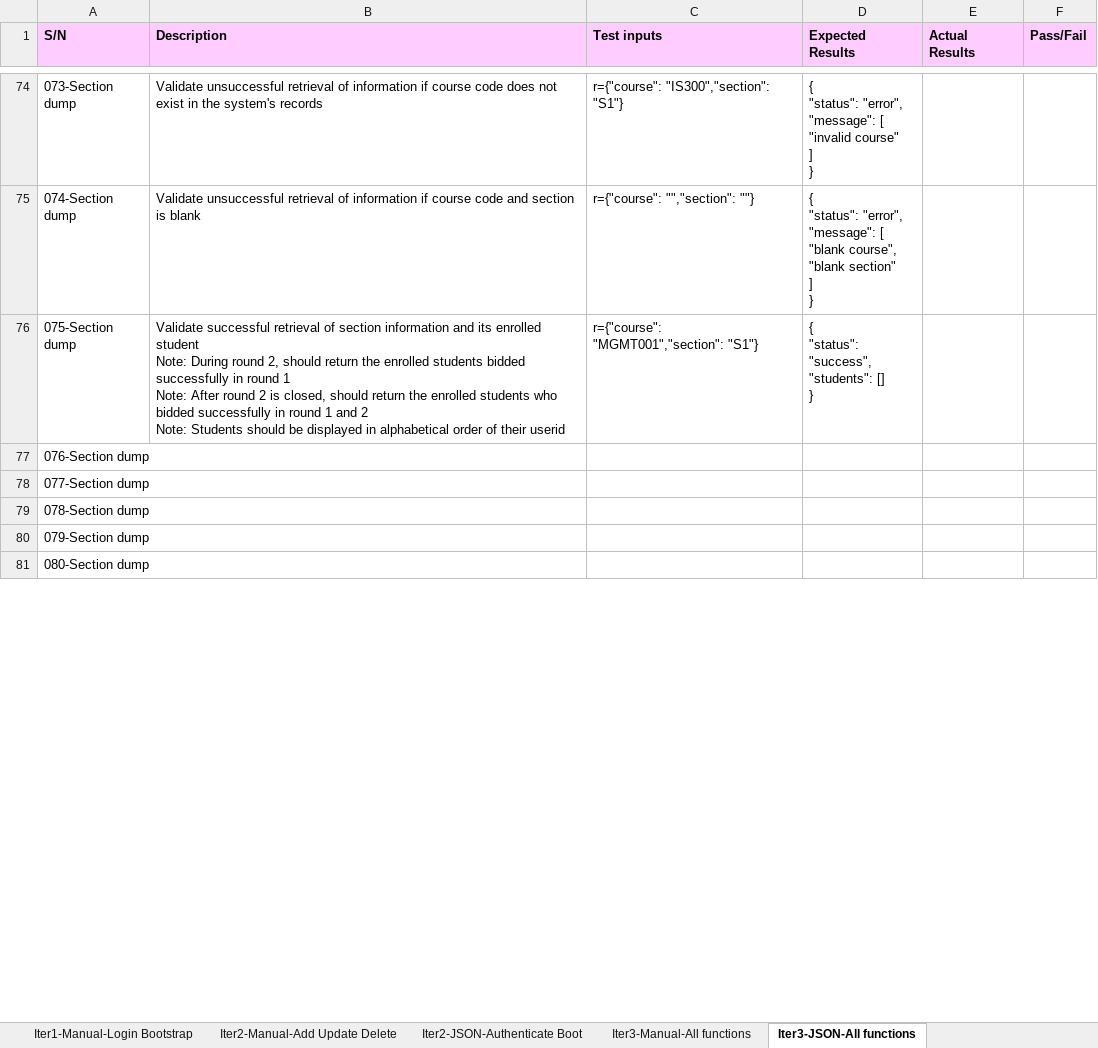
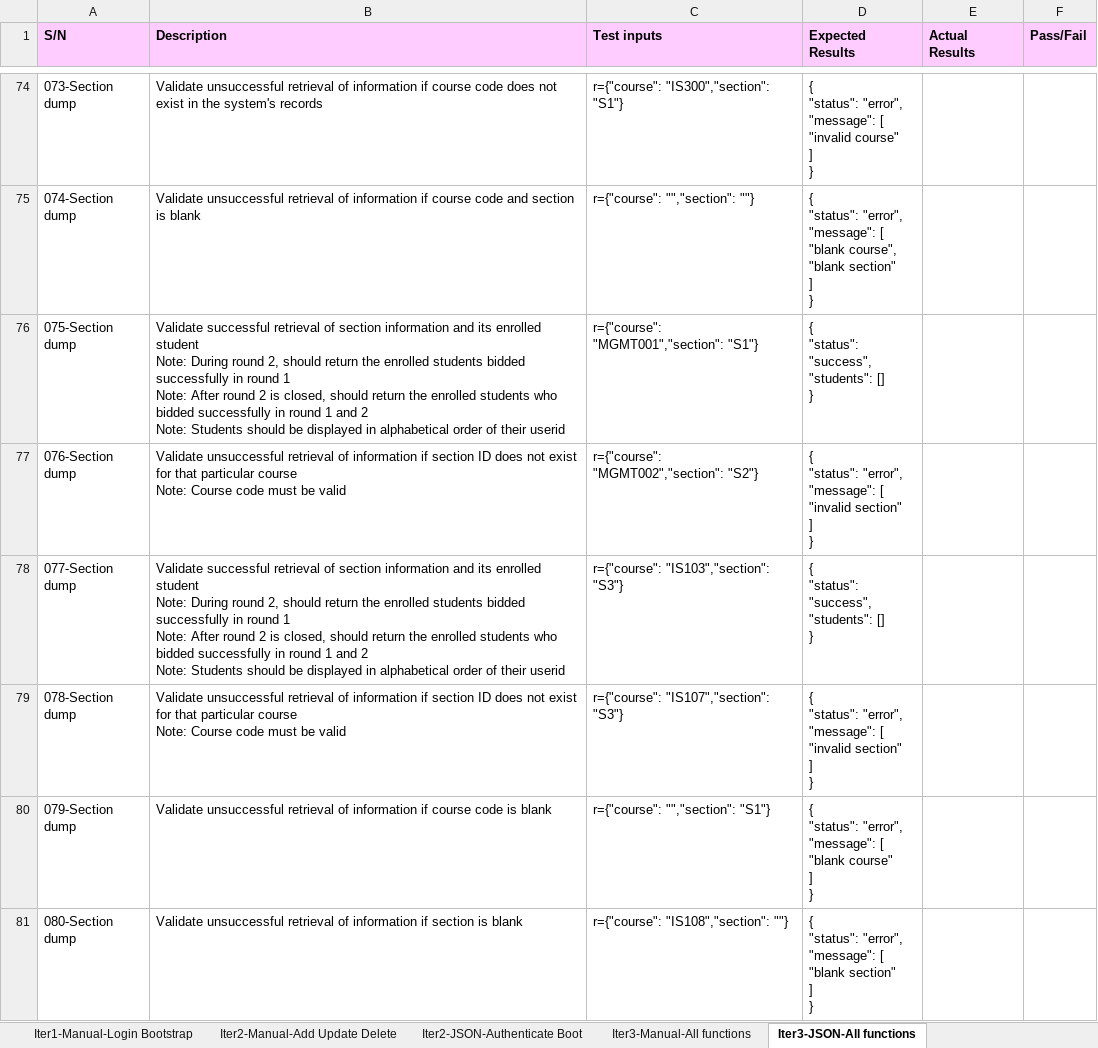
Before and after one commit to xbloh/Online-Course-Bidding-System-, an Excel workbook: testing/testcases.xlsx, sheet Iter3-JSON-All functions, drawn as a sheet; only a part is shown, gaps mark what is left out; values as stored, in another font and other column widths than the file's, no borders; ↵ is a line break in a cell; the diff covers the shown part only; the diff names each change by its address in the sheet, - before the commit and + after, or states it on an @@ line.

Commit message:
JSON - Section Dump (2)
Updated test cases for JSON - Section Dump (2)

```diff
--- a/testing/testcases.xlsx (sheet Iter3-JSON-All functions)
+++ b/testing/testcases.xlsx (sheet Iter3-JSON-All functions)
-B77 (Description): (empty)
+B77 (Description): Validate unsuccessful retrieval of information if section ID does not exist for that particular course ↵ Note: Course code must be valid
-C77 (Test inputs): (empty)
+C77 (Test inputs): r={"course": "MGMT002","section": "S2"}
-D77 (Expected Results): (empty)
+D77 (Expected Results): { ↵ "status": "error", ↵ "message": [ ↵ "invalid section" ↵ ] ↵ }
-B78 (Description): (empty)
+B78 (Description): Validate successful retrieval of section information and its enrolled student ↵ Note: During round 2, should return the enrolled students bidded successfully in round 1 ↵ Note: After round 2 is closed, should return the enrolled students who bidded successfully in round 1 and 2 ↵ Note: Students should be displayed in alphabetical order of their userid
-C78 (Test inputs): (empty)
+C78 (Test inputs): r={"course": "IS103","section": "S3"}
-D78 (Expected Results): (empty)
+D78 (Expected Results): { ↵ "status": "success", ↵ "students": [] ↵ }
-B79 (Description): (empty)
+B79 (Description): Validate unsuccessful retrieval of information if section ID does not exist for that particular course ↵ Note: Course code must be valid
-C79 (Test inputs): (empty)
+C79 (Test inputs): r={"course": "IS107","section": "S3"}
-D79 (Expected Results): (empty)
+D79 (Expected Results): { ↵ "status": "error", ↵ "message": [ ↵ "invalid section" ↵ ] ↵ }
-B80 (Description): (empty)
+B80 (Description): Validate unsuccessful retrieval of information if course code is blank
-C80 (Test inputs): (empty)
+C80 (Test inputs): r={"course": "","section": "S1"}
-D80 (Expected Results): (empty)
+D80 (Expected Results): { ↵ "status": "error", ↵ "message": [ ↵ "blank course" ↵ ] ↵ }
-B81 (Description): (empty)
+B81 (Description): Validate unsuccessful retrieval of information if section is blank
-C81 (Test inputs): (empty)
+C81 (Test inputs): r={"course": "IS108","section": ""}
-D81 (Expected Results): (empty)
+D81 (Expected Results): { ↵ "status": "error", ↵ "message": [ ↵ "blank section" ↵ ] ↵ }
```
Also changed, not shown: 15 edited cells elsewhere in this sheet.
